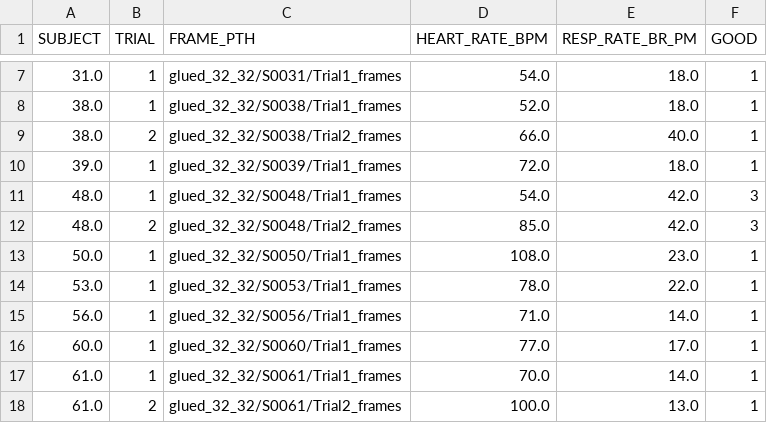
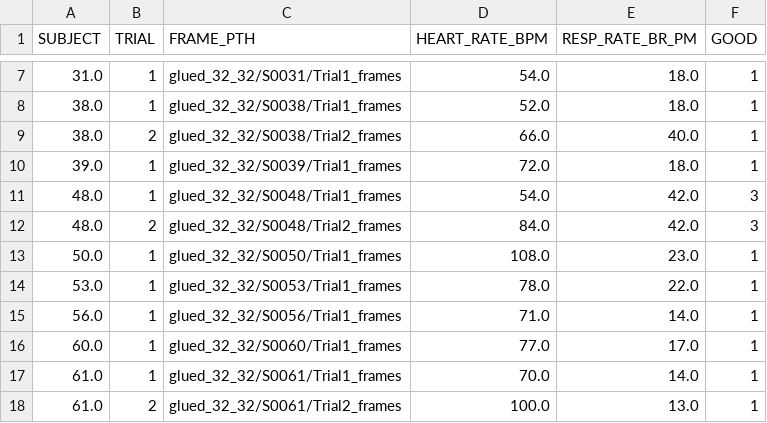
Before and after one commit to abarson/WePanic-DL, a CSV file: WPCC_new-dist.csv, drawn as a sheet; only a part is shown, gaps mark what is left out.

```diff
--- a/WPCC_new-dist.csv
+++ b/WPCC_new-dist.csv
@@ -11,3 +11,3 @@ SUBJECT,TRIAL,FRAME_PTH,HEART_RATE_BPM,RESP_RATE_BR_PM,GOOD
 48.0,1,glued_32_32/S0048/Trial1_frames,54.0,42.0,3
-48.0,2,glued_32_32/S0048/Trial2_frames,85.0,42.0,3
+48.0,2,glued_32_32/S0048/Trial2_frames,84.0,42.0,3
 50.0,1,glued_32_32/S0050/Trial1_frames,108.0,23.0,1
```
Also changed, not shown: 7 other files.
